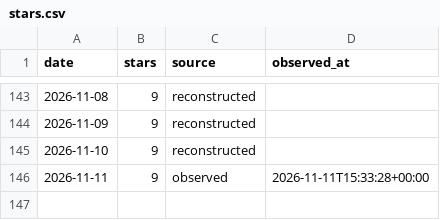
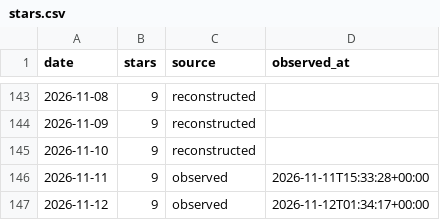
Before and after one commit to CialloKing/Mosaicraft, a CSV file: stars.csv, drawn as a sheet; only a part is shown, gaps mark what is left out; the diff names each change by its address in the sheet, - before the commit and + after, or states it on an @@ line.

```diff
--- a/stars.csv
+++ b/stars.csv
+row 147: 2026-11-12 | 9 | observed | 2026-11-12T01:34:17+00:00
```
Also changed, not shown: 1 other file.
